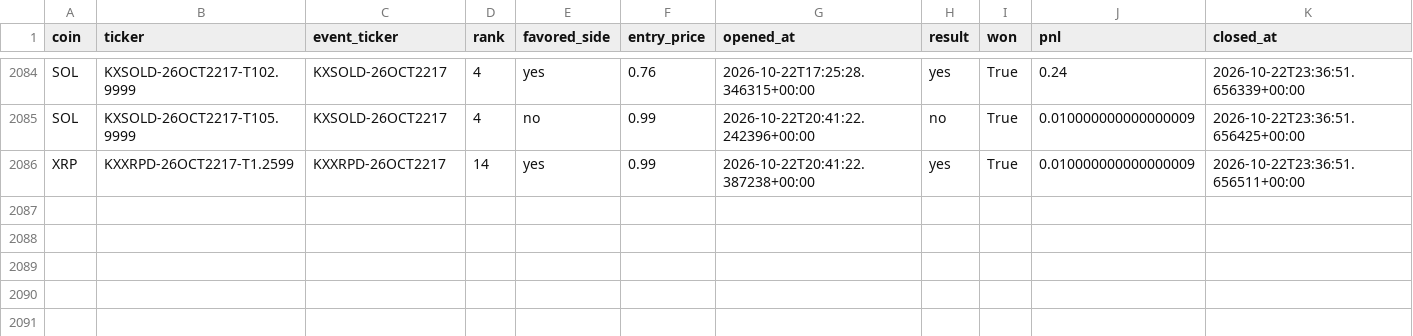
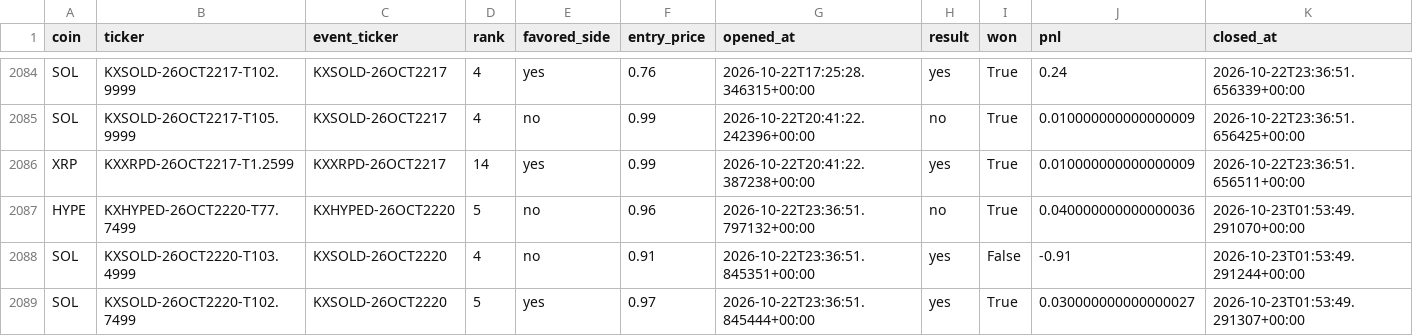
Before and after one commit to Prinxe-crypto/multicoin-midrank-bot, a CSV file: closed_positions.csv, drawn as a sheet; only a part is shown, gaps mark what is left out.

```diff
--- a/closed_positions.csv
+++ b/closed_positions.csv
@@ -2086 +2086,4 @@ SOL,KXSOLD-26OCT2217-T105.9999,KXSOLD-26OCT2217,4,no,0.99,2026-10-22T20:41:22.24
 XRP,KXXRPD-26OCT2217-T1.2599,KXXRPD-26OCT2217,14,yes,0.99,2026-10-22T20:41:22.387238+00:00,yes,True,0.010000000000000009,2026-10-22T23:36:51.656511+00:00
+HYPE,KXHYPED-26OCT2220-T77.7499,KXHYPED-26OCT2220,5,no,0.96,2026-10-22T23:36:51.797132+00:00,no,True,0.040000000000000036,2026-10-23T01:53:49.291070+00:00
+SOL,KXSOLD-26OCT2220-T103.4999,KXSOLD-26OCT2220,4,no,0.91,2026-10-22T23:36:51.845351+00:00,yes,False,-0.91,2026-10-23T01:53:49.291244+00:00
+SOL,KXSOLD-26OCT2220-T102.7499,KXSOLD-26OCT2220,5,yes,0.97,2026-10-22T23:36:51.845444+00:00,yes,True,0.030000000000000027,2026-10-23T01:53:49.291307+00:00
```
Also changed, not shown: open_positions.csv.
